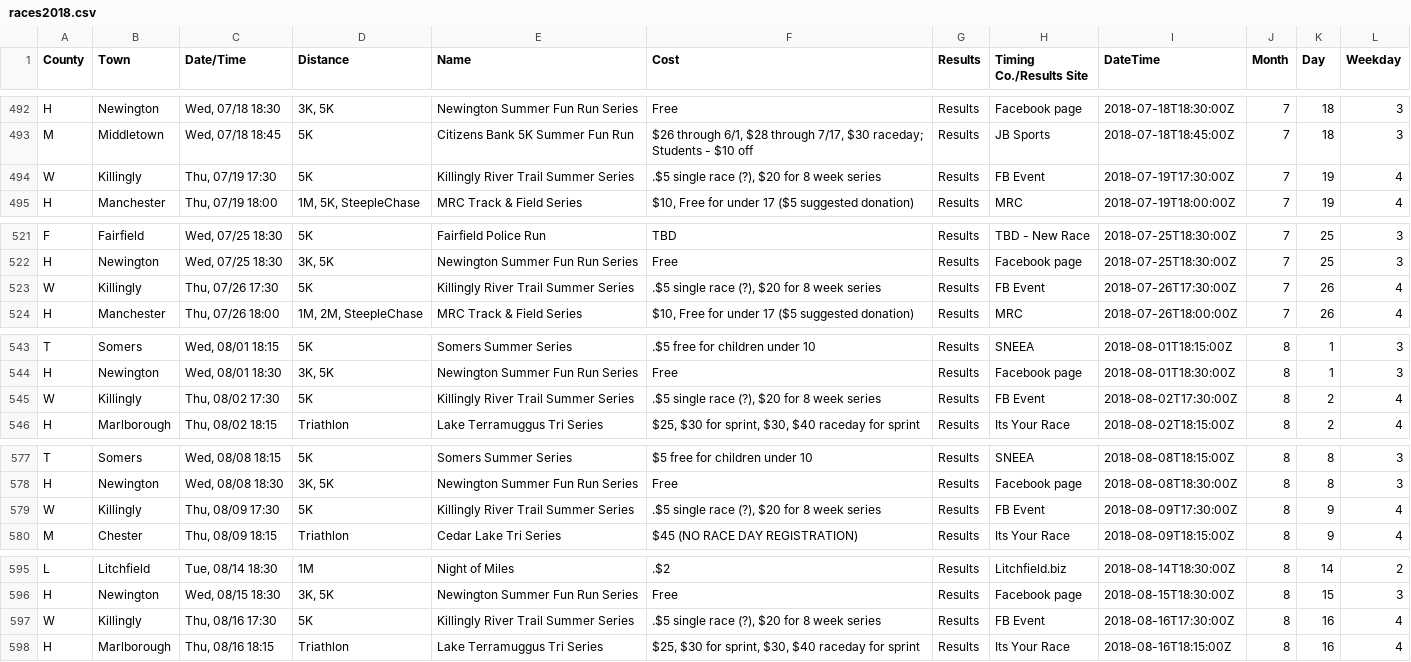
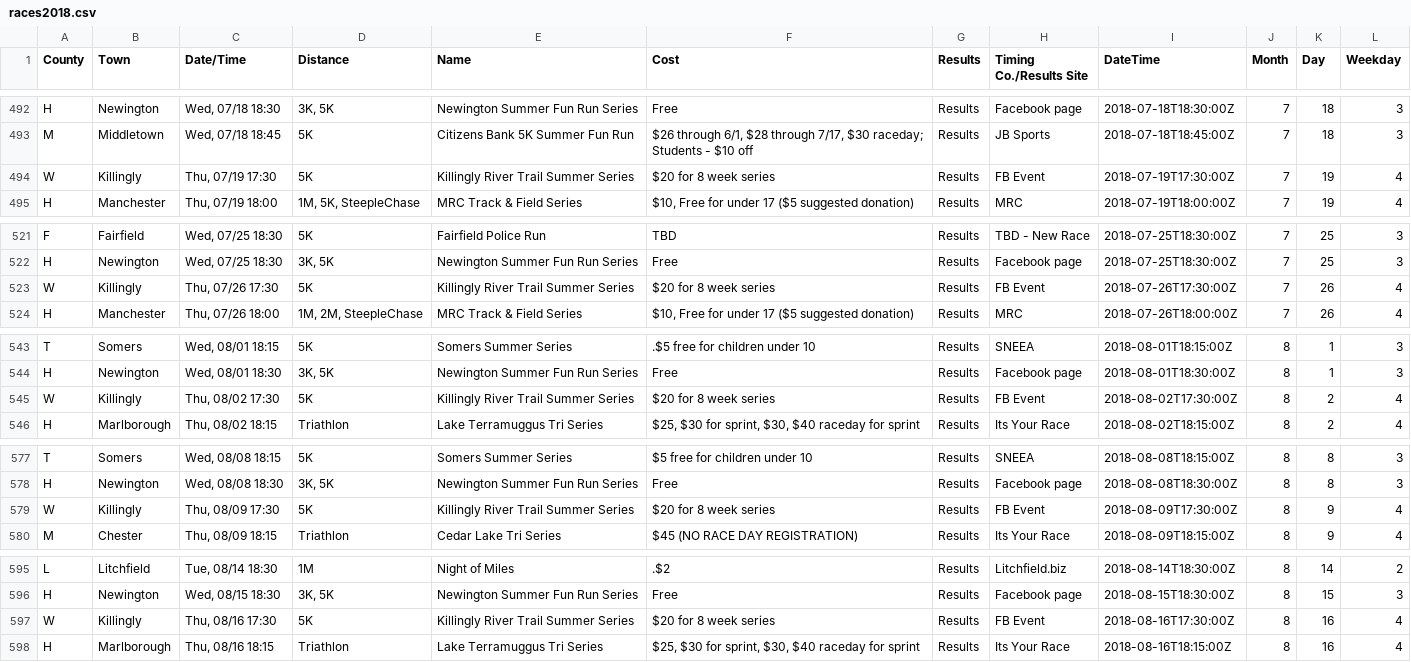
Before and after one commit to jpasini/dataviz-project-template, a CSV file: data/races2018.csv, drawn as a sheet; only a part is shown, gaps mark what is left out; the diff covers the shown part only.

```diff
--- a/data/races2018.csv
+++ b/data/races2018.csv
@@ -495,3 +495,3 @@ M,Middletown,"Wed, 07/18 18:45",5K,Citizens Bank 5K Summer Fun Run,"$26 through
 Students - $10 off",Results,JB Sports,2018-07-18T18:45:00Z,7,18,3
-W,Killingly,"Thu, 07/19 17:30",5K,Killingly River Trail Summer Series,".$5 single race (?), $20 for 8 week series",Results,FB Event,2018-07-19T17:30:00Z,7,19,4
+W,Killingly,"Thu, 07/19 17:30",5K,Killingly River Trail Summer Series,$20 for 8 week series,Results,FB Event,2018-07-19T17:30:00Z,7,19,4
 H,Manchester,"Thu, 07/19 18:00","1M, 5K, SteepleChase",MRC Track & Field Series,"$10,  Free for under 17 ($5 suggested donation)",Results,MRC,2018-07-19T18:00:00Z,7,19,4
@@ -524,3 +524,3 @@ F,Fairfield,"Wed, 07/25 18:30",5K,Fairfield Police Run,TBD,Results,TBD - New Rac
 H,Newington,"Wed, 07/25 18:30","3K, 5K",Newington Summer Fun Run Series,Free,Results,Facebook page,2018-07-25T18:30:00Z,7,25,3
-W,Killingly,"Thu, 07/26 17:30",5K,Killingly River Trail Summer Series,".$5 single race (?), $20 for 8 week series",Results,FB Event,2018-07-26T17:30:00Z,7,26,4
+W,Killingly,"Thu, 07/26 17:30",5K,Killingly River Trail Summer Series,$20 for 8 week series,Results,FB Event,2018-07-26T17:30:00Z,7,26,4
 H,Manchester,"Thu, 07/26 18:00","1M, 2M, SteepleChase",MRC Track & Field Series,"$10,  Free for under 17 ($5 suggested donation)",Results,MRC,2018-07-26T18:00:00Z,7,26,4
@@ -546,3 +546,3 @@ T,Somers,"Wed, 08/01 18:15",5K,Somers Summer Series,.$5 free for children under
 H,Newington,"Wed, 08/01 18:30","3K, 5K",Newington Summer Fun Run Series,Free,Results,Facebook page,2018-08-01T18:30:00Z,8,1,3
-W,Killingly,"Thu, 08/02 17:30",5K,Killingly River Trail Summer Series,".$5 single race (?), $20 for 8 week series",Results,FB Event,2018-08-02T17:30:00Z,8,2,4
+W,Killingly,"Thu, 08/02 17:30",5K,Killingly River Trail Summer Series,$20 for 8 week series,Results,FB Event,2018-08-02T17:30:00Z,8,2,4
 H,Marlborough,"Thu, 08/02 18:15",Triathlon,Lake Terramuggus Tri Series,"$25, $30 for sprint, $30, $40 raceday for sprint",Results,Its Your Race,2018-08-02T18:15:00Z,8,2,4
@@ -580,3 +580,3 @@ T,Somers,"Wed, 08/08 18:15",5K,Somers Summer Series,$5 free for children under 1
 H,Newington,"Wed, 08/08 18:30","3K, 5K",Newington Summer Fun Run Series,Free,Results,Facebook page,2018-08-08T18:30:00Z,8,8,3
-W,Killingly,"Thu, 08/09 17:30",5K,Killingly River Trail Summer Series,".$5 single race (?), $20 for 8 week series",Results,FB Event,2018-08-09T17:30:00Z,8,9,4
+W,Killingly,"Thu, 08/09 17:30",5K,Killingly River Trail Summer Series,$20 for 8 week series,Results,FB Event,2018-08-09T17:30:00Z,8,9,4
 M,Chester,"Thu, 08/09 18:15",Triathlon,Cedar Lake Tri Series,$45 (NO RACE DAY REGISTRATION),Results,Its Your Race,2018-08-09T18:15:00Z,8,9,4
@@ -598,3 +598,3 @@ L,Litchfield,"Tue, 08/14 18:30",1M,Night of Miles,.$2,Results,Litchfield.biz,201
 H,Newington,"Wed, 08/15 18:30","3K, 5K",Newington Summer Fun Run Series,Free,Results,Facebook page,2018-08-15T18:30:00Z,8,15,3
-W,Killingly,"Thu, 08/16 17:30",5K,Killingly River Trail Summer Series,".$5 single race (?), $20 for 8 week series",Results,FB Event,2018-08-16T17:30:00Z,8,16,4
+W,Killingly,"Thu, 08/16 17:30",5K,Killingly River Trail Summer Series,$20 for 8 week series,Results,FB Event,2018-08-16T17:30:00Z,8,16,4
 H,Marlborough,"Thu, 08/16 18:15",Triathlon,Lake Terramuggus Tri Series,"$25, $30 for sprint, $30, $40 raceday for sprint",Results,Its Your Race,2018-08-16T18:15:00Z,8,16,4
```
Also changed, not shown: 7 edited cells elsewhere in this file, 1 other file.
